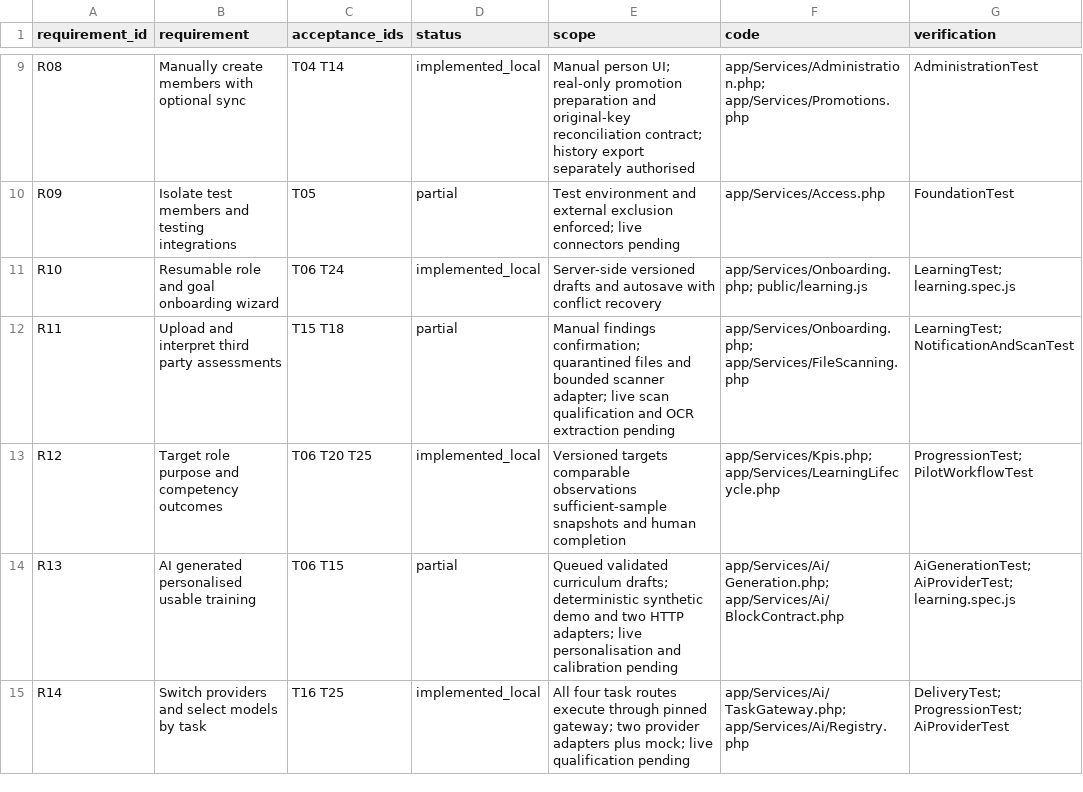
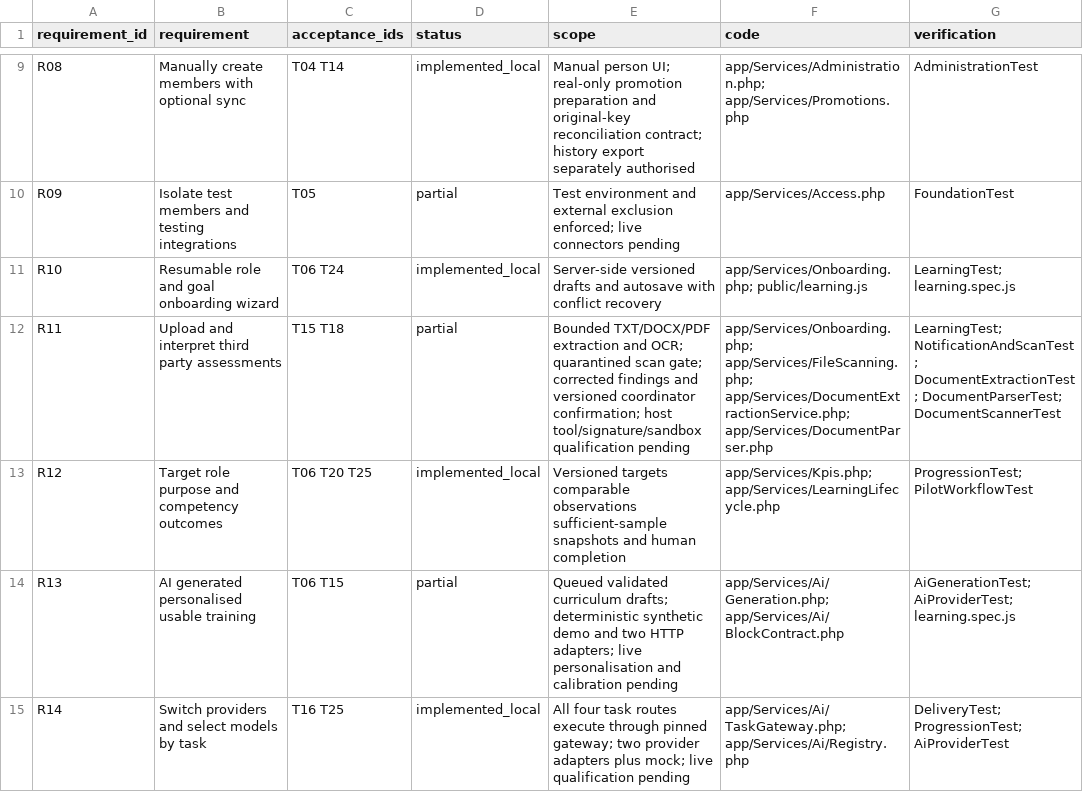
Before and after one commit to scalyn-invited/Training-Assessment-Tracker-V2, a CSV file: platform/docs/REQUIREMENTS.csv, drawn as a sheet; only a part is shown, gaps mark what is left out.

Commit message:
Add scanned document extraction and coordinator-confirmed findings

```diff
--- a/platform/docs/REQUIREMENTS.csv
+++ b/platform/docs/REQUIREMENTS.csv
@@ -11,3 +11,3 @@
 "R10","Resumable role and goal onboarding wizard","T06 T24","implemented_local","Server-side versioned drafts and autosave with conflict recovery","app/Services/Onboarding.php; public/learning.js","LearningTest; learning.spec.js"
-"R11","Upload and interpret third party assessments","T15 T18","partial","Manual findings confirmation; quarantined files and bounded scanner adapter; live scan qualification and OCR extraction pending","app/Services/Onboarding.php; app/Services/FileScanning.php","LearningTest; NotificationAndScanTest"
+"R11","Upload and interpret third party assessments","T15 T18","partial","Bounded TXT/DOCX/PDF extraction and OCR; quarantined scan gate; corrected findings and versioned coordinator confirmation; host tool/signature/sandbox qualification pending","app/Services/Onboarding.php; app/Services/FileScanning.php; app/Services/DocumentExtractionService.php; app/Services/DocumentParser.php","LearningTest; NotificationAndScanTest; DocumentExtractionTest; DocumentParserTest; DocumentScannerTest"
 "R12","Target role purpose and competency outcomes","T06 T20 T25","implemented_local","Versioned targets comparable observations sufficient-sample snapshots and human completion","app/Services/Kpis.php; app/Services/LearningLifecycle.php","ProgressionTest; PilotWorkflowTest"
```
Also changed, not shown: 33 other files.
